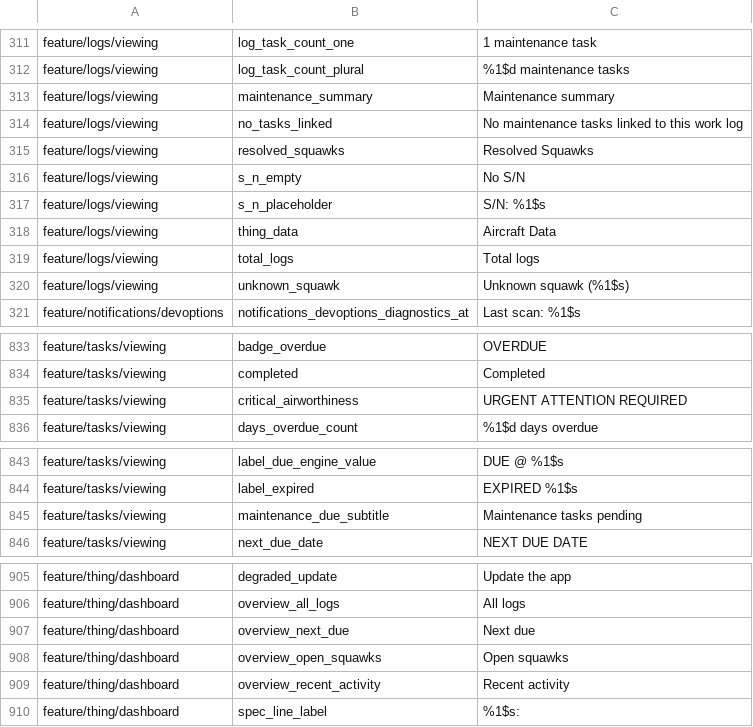
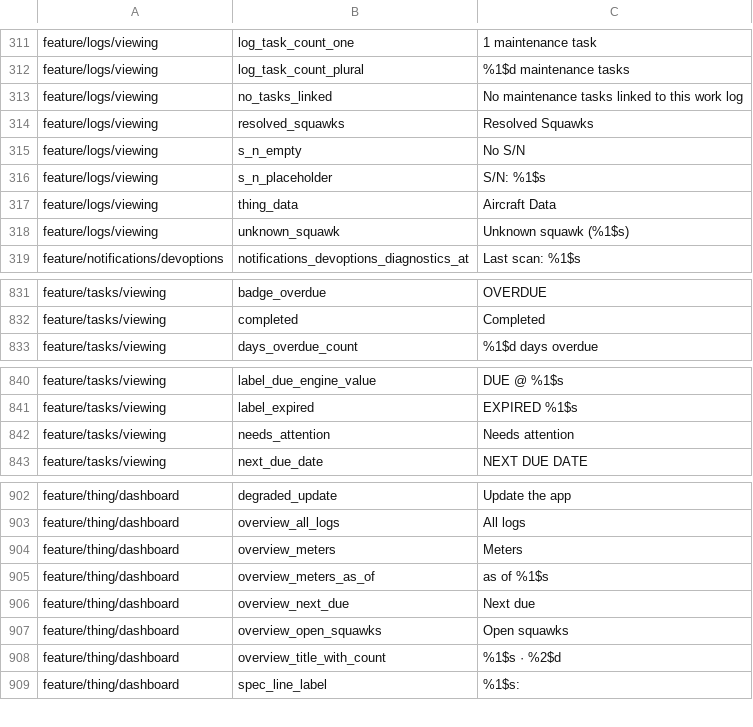
Before and after one commit to fz172/squawkit, a TSV file: core/template/src/androidHostTest/resources/string_snapshot.tsv, drawn as a sheet; only a part is shown, gaps mark what is left out.

Commit message:
Dashboard: attention first, meters told straight (UI-11)
Order is now hero, the down-state alert, Needs attention, the Thing data card,
then Work logs. What is due comes before the card, so the card stays expanded
and the collapse-when-overdue rule is gone.

Needs attention replaces the amber alert card: a counted header with a link to
all tasks over the first three overdue or due-soon rows. The data card absorbs
the meters as plain numbers with the date of the newest log that recorded one
- no progress bars, there is no interval to count down to - and its actions
become two equal outlined buttons. Serials are set in mono.

LogStatsSection is deleted. Its log count is the Work logs header, which links
to the list; on wide tiers the Next due rail skips tasks already listed above.

Fixes #1087

```diff
--- a/core/template/src/androidHostTest/resources/string_snapshot.tsv
+++ b/core/template/src/androidHostTest/resources/string_snapshot.tsv
@@ -312,3 +312,2 @@ feature/logs/viewing	log_task_count_one	1 maintenance task
 feature/logs/viewing	log_task_count_plural	%1$d maintenance tasks
-feature/logs/viewing	maintenance_summary	Maintenance summary
 feature/logs/viewing	no_tasks_linked	No maintenance tasks linked to this work log
@@ -318,3 +317,2 @@ feature/logs/viewing	s_n_placeholder	S/N: %1$s
 feature/logs/viewing	thing_data	Aircraft Data
-feature/logs/viewing	total_logs	Total logs
 feature/logs/viewing	unknown_squawk	Unknown squawk (%1$s)
@@ -834,3 +832,2 @@ feature/tasks/viewing	badge_overdue	OVERDUE
 feature/tasks/viewing	completed	Completed
-feature/tasks/viewing	critical_airworthiness	URGENT ATTENTION REQUIRED
 feature/tasks/viewing	days_overdue_count	%1$d days overdue
@@ -844,3 +841,3 @@ feature/tasks/viewing	label_due_engine_value	DUE @ %1$s
 feature/tasks/viewing	label_expired	EXPIRED %1$s
-feature/tasks/viewing	maintenance_due_subtitle	Maintenance tasks pending
+feature/tasks/viewing	needs_attention	Needs attention
 feature/tasks/viewing	next_due_date	NEXT DUE DATE
@@ -906,5 +903,7 @@ feature/thing/dashboard	degraded_update	Update the app
 feature/thing/dashboard	overview_all_logs	All logs
+feature/thing/dashboard	overview_meters	Meters
+feature/thing/dashboard	overview_meters_as_of	as of %1$s
 feature/thing/dashboard	overview_next_due	Next due
 feature/thing/dashboard	overview_open_squawks	Open squawks
-feature/thing/dashboard	overview_recent_activity	Recent activity
+feature/thing/dashboard	overview_title_with_count	%1$s · %2$d
 feature/thing/dashboard	spec_line_label	%1$s:
```
Also changed, not shown: 13 other files.
